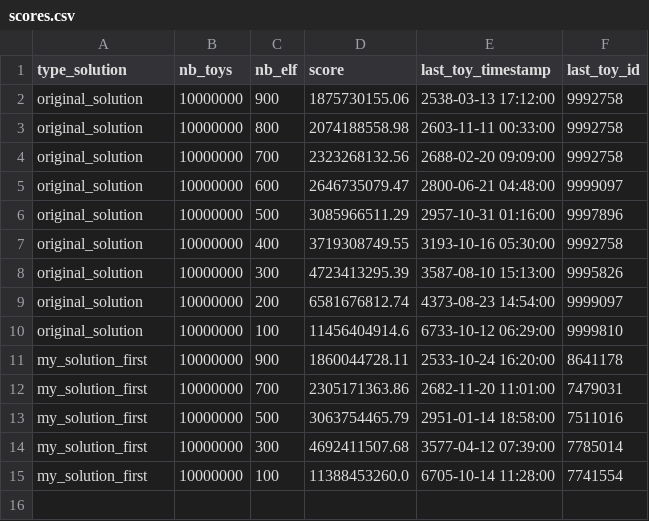
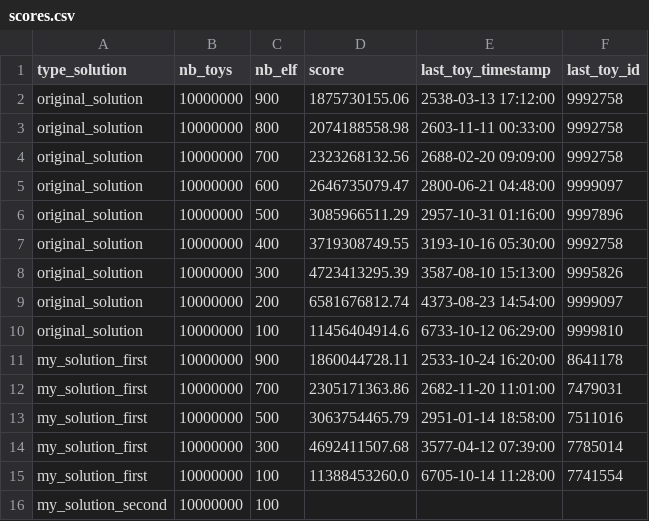
Before and after one commit to SoothingDuck/KaggleSantaHelpers, a CSV file: scores.csv, drawn as a sheet.

```diff
--- a/scores.csv
+++ b/scores.csv
@@ -15 +15,2 @@ my_solution_first,10000000,300,4692411507.68,3577-04-12 07:39:00,7785014
 my_solution_first,10000000,100,11388453260.0,6705-10-14 11:28:00,7741554
+my_solution_second,10000000,100,
```
Also changed, not shown: 2 other files.
